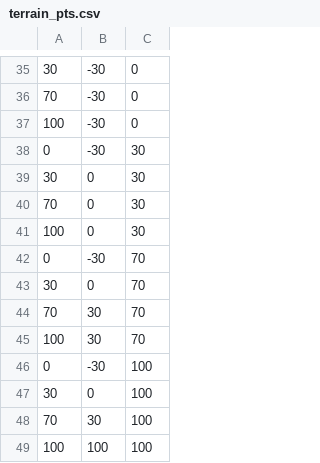
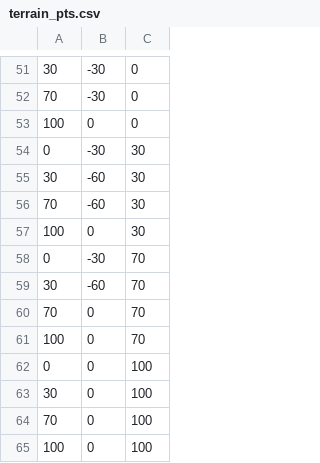
Before and after one commit to GuiltyKing12/MidtermProjectCSCI441, a CSV file: terrain_pts.csv, drawn as a sheet; only a part is shown, gaps mark what is left out; the diff covers the shown part only.

```diff
--- a/terrain_pts.csv
+++ b/terrain_pts.csv
@@ -36,14 +52,14 @@
   70, -30,    0
- 100, -30,    0
+ 100,   0,    0
    0, -30,   30
-  30,   0,   30
-  70,   0,   30
+  30, -60,   30
+  70, -60,   30
  100,   0,   30
    0, -30,   70
-  30,   0,   70
-  70,  30,   70
- 100,  30,   70
-   0, -30,  100
+  30, -60,   70
+  70,   0,   70
+ 100,   0,   70
+   0,   0,  100
   30,   0,  100
-  70,  30,  100
- 100, 100,  100
+  70,   0,  100
+ 100,   0,  100
```
Also changed, not shown: 16 added rows and 4 edited cells elsewhere in this file, 2 other files.
